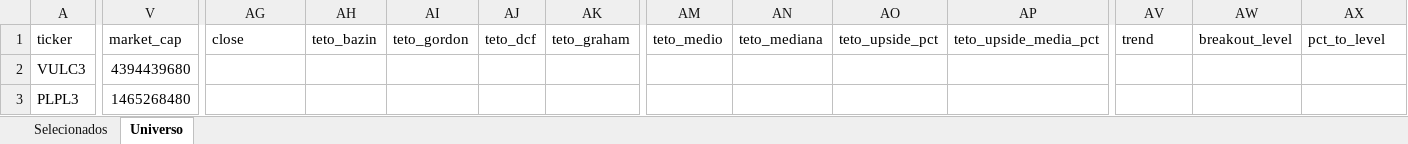
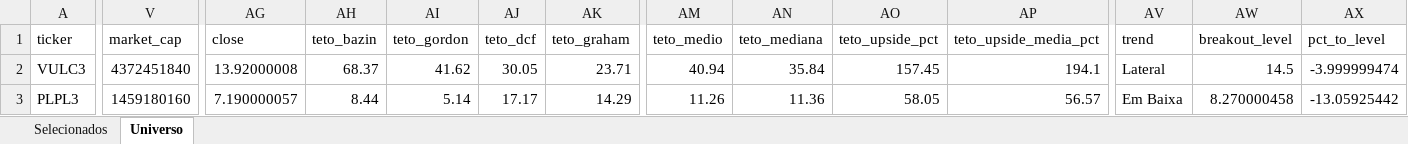
Before and after one commit to henriquebdasilva/screener-b3, an Excel workbook: reports/screener_2026-08-05.xlsx, sheet Universo, drawn as a sheet; only a part is shown, gaps mark what is left out; values as stored, in another font and other column widths than the file's, no borders; the diff covers the shown part only; the diff names each change by its address in the sheet, - before the commit and + after, or states it on an @@ line.

```diff
--- a/reports/screener_2026-08-05.xlsx (sheet Universo)
+++ b/reports/screener_2026-08-05.xlsx (sheet Universo)
-V2 (market_cap): 4394439680
+V2 (market_cap): 4372451840
-AG2 (close): (empty)
+AG2 (close): 13.92000008
-AH2 (teto_bazin): (empty)
+AH2 (teto_bazin): 68.37
-AI2 (teto_gordon): (empty)
+AI2 (teto_gordon): 41.62
-AJ2 (teto_dcf): (empty)
+AJ2 (teto_dcf): 30.05
-AK2 (teto_graham): (empty)
+AK2 (teto_graham): 23.71
-AM2 (teto_medio): (empty)
+AM2 (teto_medio): 40.94
-AN2 (teto_mediana): (empty)
+AN2 (teto_mediana): 35.84
-AO2 (teto_upside_pct): (empty)
+AO2 (teto_upside_pct): 157.45
-AP2 (teto_upside_media_pct): (empty)
+AP2 (teto_upside_media_pct): 194.1
-AV2 (trend): (empty)
+AV2 (trend): Lateral
-AW2 (breakout_level): (empty)
+AW2 (breakout_level): 14.5
-AX2 (pct_to_level): (empty)
+AX2 (pct_to_level): -3.999999474
-V3 (market_cap): 1465268480
+V3 (market_cap): 1459180160
-AG3 (close): (empty)
+AG3 (close): 7.190000057
-AH3 (teto_bazin): (empty)
+AH3 (teto_bazin): 8.44
-AI3 (teto_gordon): (empty)
+AI3 (teto_gordon): 5.14
-AJ3 (teto_dcf): (empty)
+AJ3 (teto_dcf): 17.17
-AK3 (teto_graham): (empty)
+AK3 (teto_graham): 14.29
-AM3 (teto_medio): (empty)
+AM3 (teto_medio): 11.26
-AN3 (teto_mediana): (empty)
+AN3 (teto_mediana): 11.36
-AO3 (teto_upside_pct): (empty)
+AO3 (teto_upside_pct): 58.05
-AP3 (teto_upside_media_pct): (empty)
+AP3 (teto_upside_media_pct): 56.57
-AV3 (trend): (empty)
+AV3 (trend): Em Baixa
-AW3 (breakout_level): (empty)
+AW3 (breakout_level): 8.270000458
-AX3 (pct_to_level): (empty)
+AX3 (pct_to_level): -13.05925442
```
Also changed, not shown: 1785 edited cells elsewhere in this sheet, sheet Selecionados, 4 other files.
